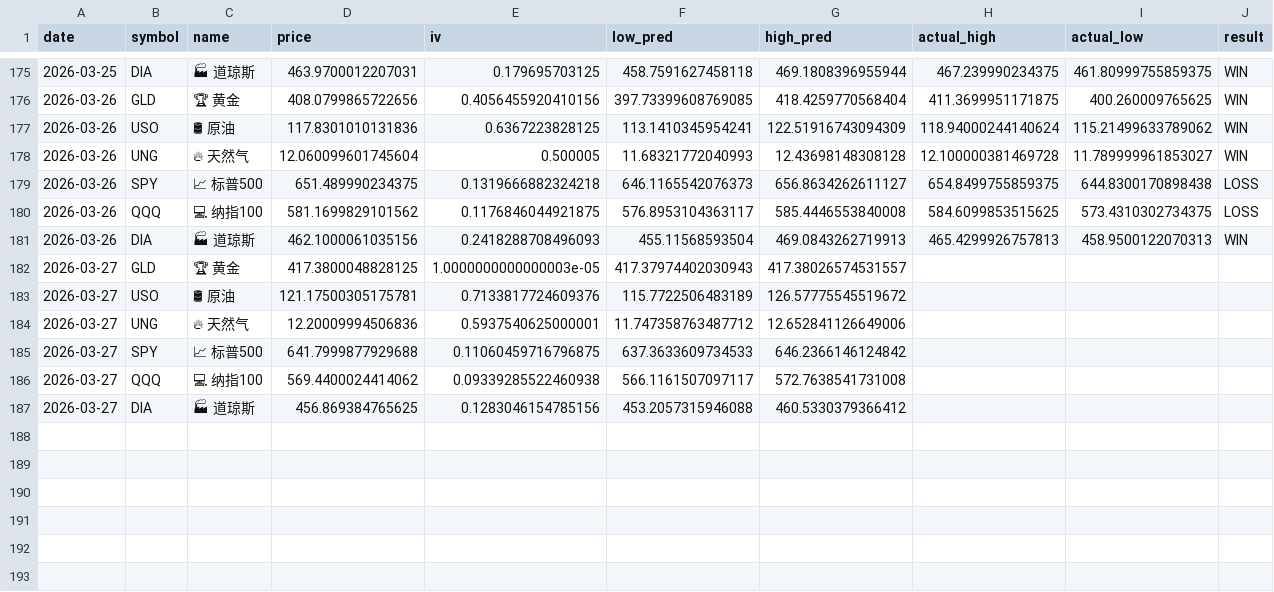
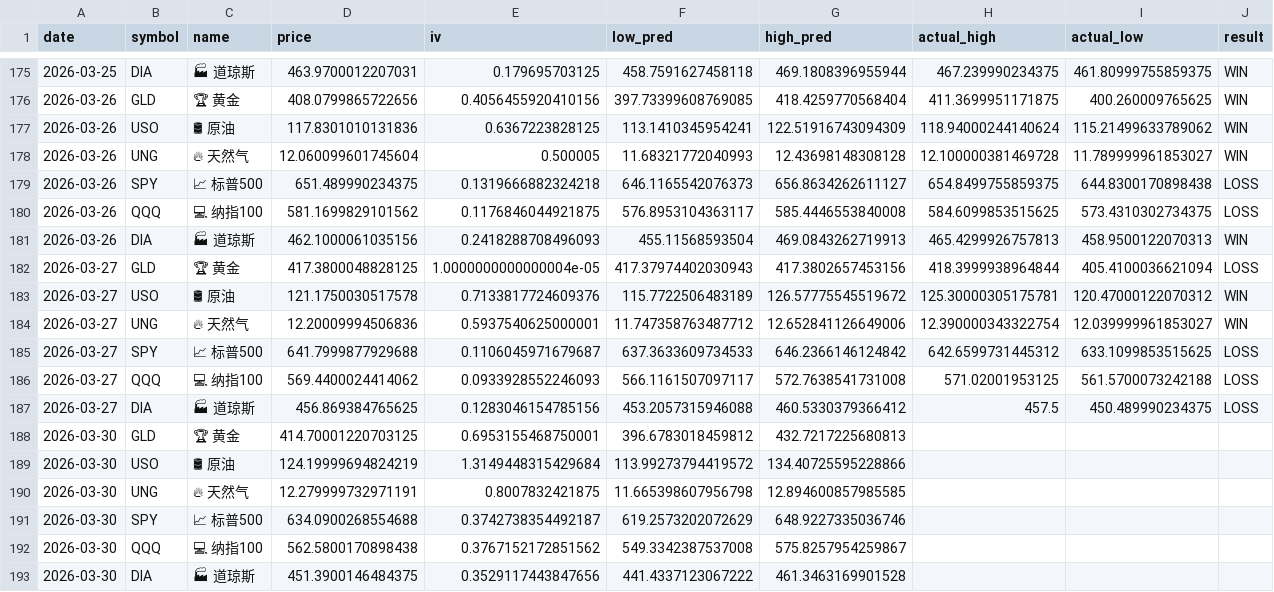
Before and after one commit to dancai1024/dancaidaily-market-Databot, a CSV file: market_record.csv, drawn as a sheet; only a part is shown, gaps mark what is left out; the diff names each change by its address in the sheet, - before the commit and + after, or states it on an @@ line.

```diff
--- a/market_record.csv
+++ b/market_record.csv
-E182 (iv): 1.0000000000000003e-05
+E182 (iv): 1.0000000000000004e-05
-G182 (high_pred): 417.38026574531557
+G182 (high_pred): 417.3802657453156
-H182 (actual_high): (empty)
+H182 (actual_high): 418.3999938964844
-I182 (actual_low): (empty)
+I182 (actual_low): 405.4100036621094
-J182 (result): (empty)
+J182 (result): LOSS
-D183 (price): 121.17500305175781
+D183 (price): 121.1750030517578
-H183 (actual_high): (empty)
+H183 (actual_high): 125.30000305175781
-I183 (actual_low): (empty)
+I183 (actual_low): 120.47000122070312
-J183:J184 (result): (empty)
+J183:J184 (result): WIN
-H184 (actual_high): (empty)
+H184 (actual_high): 12.390000343322754
-I184 (actual_low): (empty)
+I184 (actual_low): 12.039999961853027
-E185 (iv): 0.11060459716796875
+E185 (iv): 0.1106045971679687
-H185 (actual_high): (empty)
+H185 (actual_high): 642.6599731445312
-I185 (actual_low): (empty)
+I185 (actual_low): 633.1099853515625
-J185:J187 (result): (empty)
+J185:J187 (result): LOSS
-E186 (iv): 0.09339285522460938
+E186 (iv): 0.0933928552246093
-H186 (actual_high): (empty)
+H186 (actual_high): 571.02001953125
-I186 (actual_low): (empty)
+I186 (actual_low): 561.5700073242188
-H187 (actual_high): (empty)
+H187 (actual_high): 457.5
-I187 (actual_low): (empty)
+I187 (actual_low): 450.489990234375
+row 188: 2026-03-30 | GLD | 🏆 黄金 | 414.70001220703125 | 0.6953155468750001 | 396.6783018459812 | 432.7217225680813
+row 189: 2026-03-30 | USO | 🛢 原油 | 124.19999694824219 | 1.3149448315429684 | 113.99273794419572 | 134.40725595228866
+row 190: 2026-03-30 | UNG | 🔥 天然气 | 12.279999732971191 | 0.8007832421875 | 11.665398607956798 | 12.894600857985585
+row 191: 2026-03-30 | SPY | 📈 标普500 | 634.0900268554688 | 0.3742738354492187 | 619.2573202072629 | 648.9227335036746
+row 192: 2026-03-30 | QQQ | 💻 纳指100 | 562.5800170898438 | 0.3767152172851562 | 549.3342387537008 | 575.8257954259867
+row 193: 2026-03-30 | DIA | 🏭 道琼斯 | 451.3900146484375 | 0.3529117443847656 | 441.4337123067222 | 461.3463169901528
```
